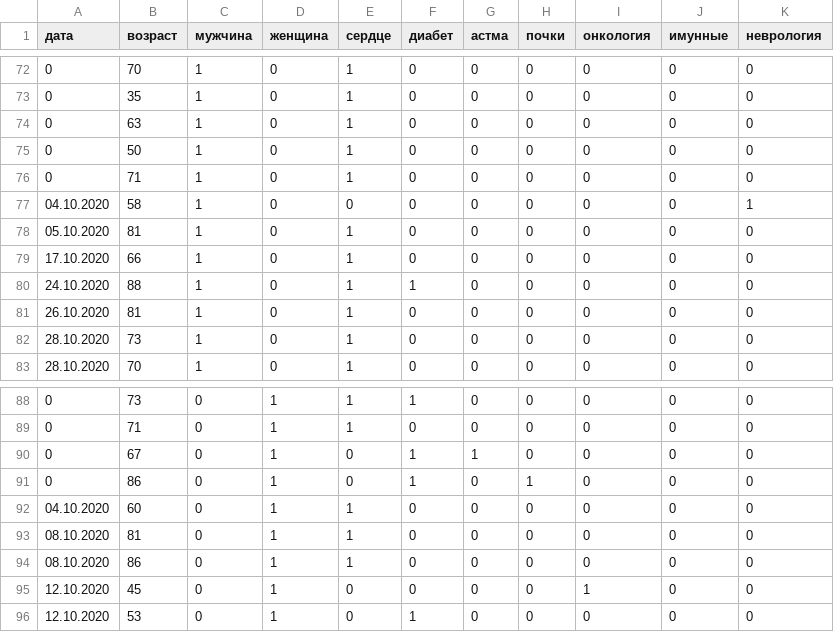
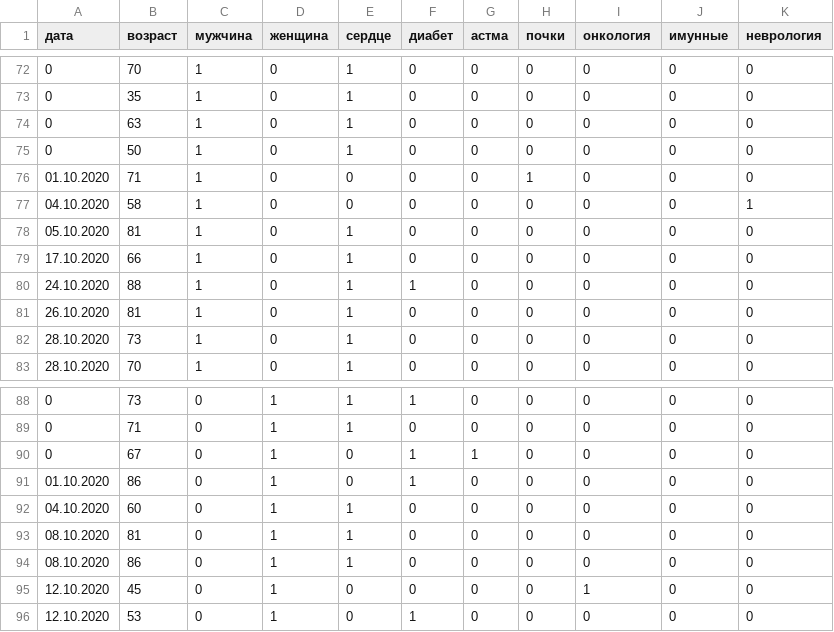
Before and after one commit to KonstantinKlepikov/covid-kaliningrad, a CSV file: data/destrib.csv, drawn as a sheet; only a part is shown, gaps mark what is left out.

```diff
--- a/data/destrib.csv
+++ b/data/destrib.csv
@@ -75,3 +75,3 @@
 0,50,1,0,1,0,0,0,0,0,0
-0,71,1,0,1,0,0,0,0,0,0
+01.10.2020,71,1,0,0,0,0,1,0,0,0
 04.10.2020,58,1,0,0,0,0,0,0,0,1
@@ -90,3 +90,3 @@
 0,67,0,1,0,1,1,0,0,0,0
-0,86,0,1,0,1,0,1,0,0,0
+01.10.2020,86,0,1,0,1,0,0,0,0,0
 04.10.2020,60,0,1,1,0,0,0,0,0,0
```
Also changed, not shown: data/data.csv.
